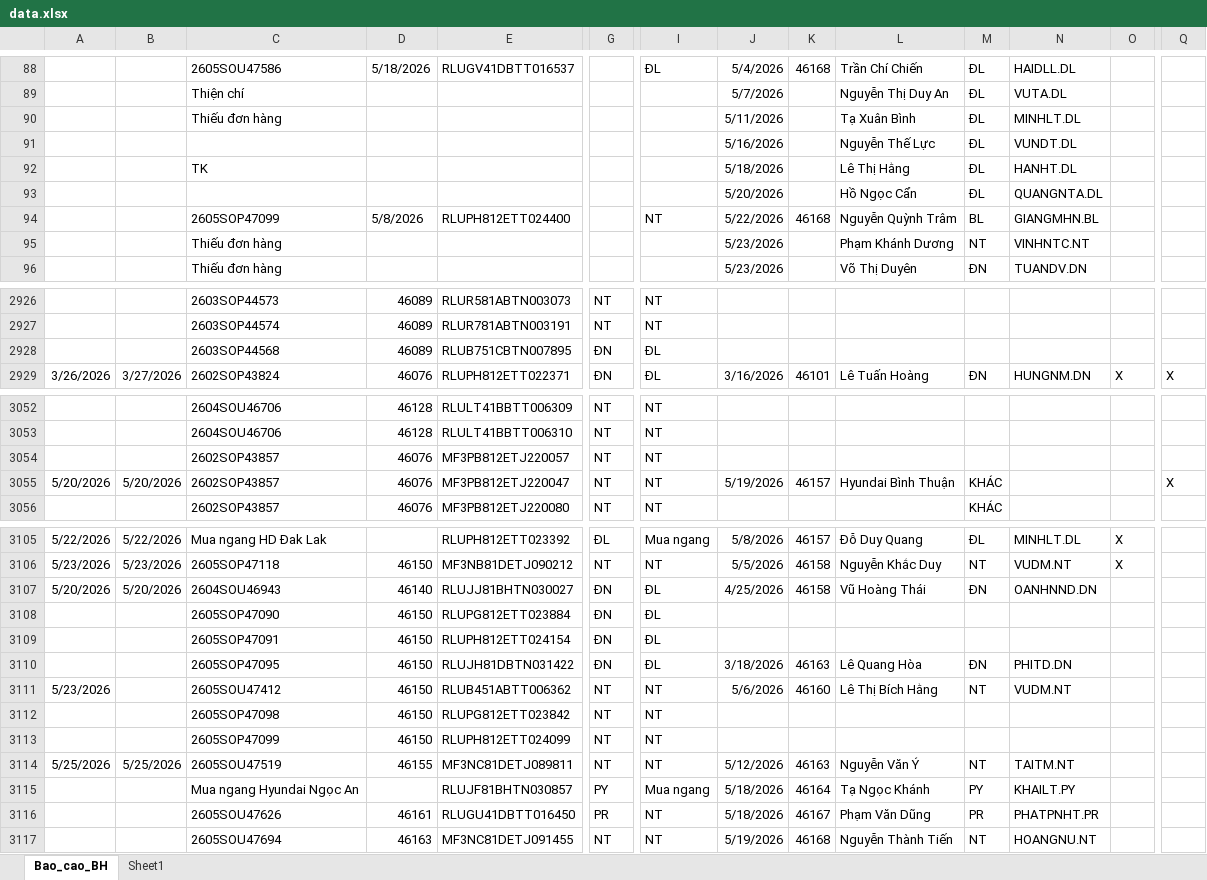
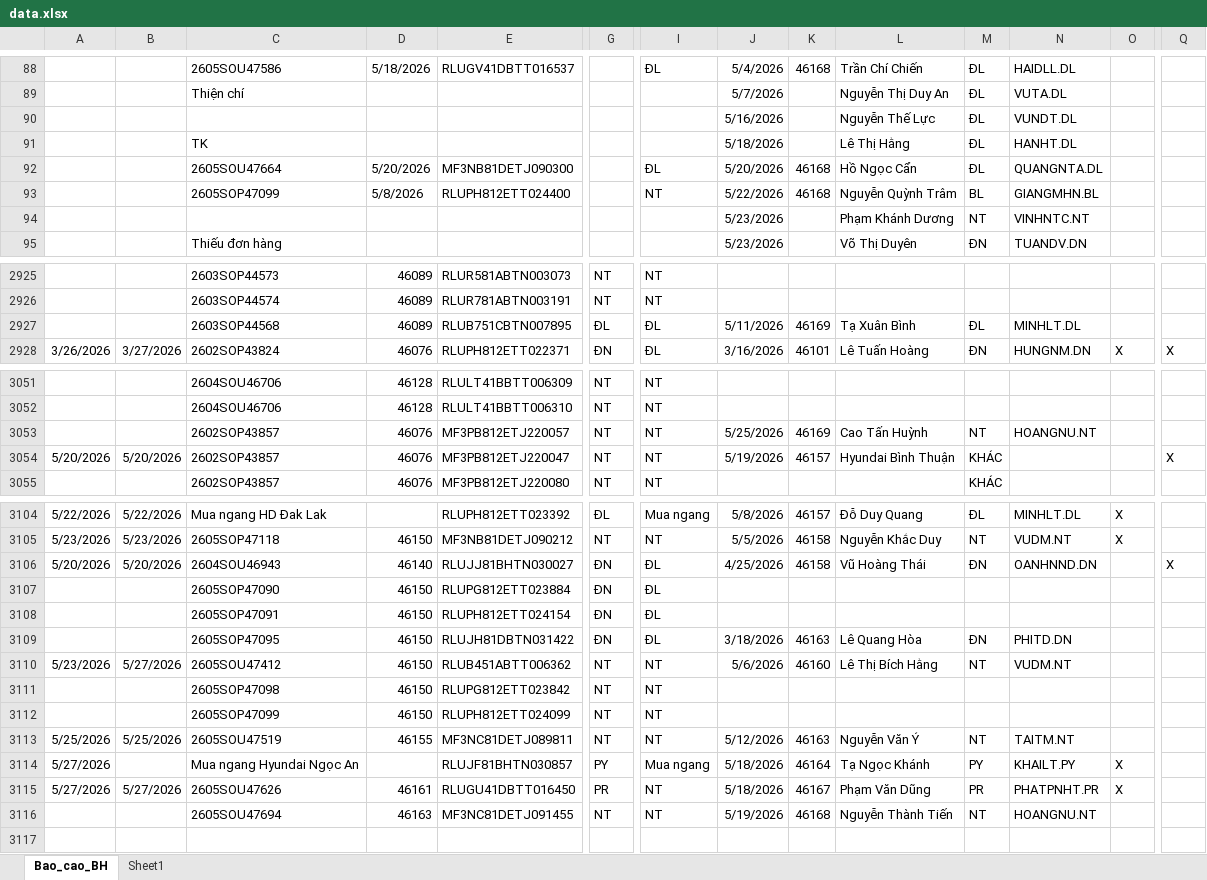
Before and after one commit to tinthanhgroup/Hang-hoa, an Excel workbook: data.xlsx, sheet Bao_cao_BH, drawn as a sheet; only a part is shown, gaps mark what is left out; values as stored, in another font and other column widths than the file's, no borders; table styles not drawn; removed rows and columns are numbered as before the commit, all else as after; rows hold the shown columns only; the diff covers the shown part only; the diff names each change by its address in the sheet, - before the commit and + after, or states it on an @@ line.

Commit message:
Data 27/05 17:04

```diff
--- a/data.xlsx (sheet Bao_cao_BH)
+++ b/data.xlsx (sheet Bao_cao_BH)
-row 90:  |  | Thiếu đơn hàng |  |  |  |  | 5/11/2026 |  | Tạ Xuân Bình | ĐL | MINHLT.DL
-C92: (empty)
+C92: 2605SOU47664
-D92: (empty)
+D92: 5/20/2026
-E92: (empty)
+E92: MF3NB81DETJ090300
-I92: (empty)
+I92: ĐL
-K92: (empty)
+K92: 46168
-C94: Thiếu đơn hàng
+C94: (empty)
-G2927: ĐN
+G2927: ĐL
-J2927: (empty)
+J2927: 5/11/2026
-K2927: (empty)
+K2927: 46169
-L2927: (empty)
+L2927: Tạ Xuân Bình
-M2927: (empty)
+M2927: ĐL
-N2927: (empty)
+N2927: MINHLT.DL
-J3053: (empty)
+J3053: 5/25/2026
-K3053: (empty)
+K3053: 46169
-L3053: (empty)
+L3053: Cao Tấn Huỳnh
-M3053: (empty)
+M3053: NT
-N3053: (empty)
+N3053: HOANGNU.NT
-Q3106: (empty)
+Q3106: X
-B3110: (empty)
+B3110: 5/27/2026
-A3114:A3115: (empty)
+A3114:A3115: 5/27/2026
-O3114:O3115: (empty)
+O3114:O3115: X
-B3115: (empty)
+B3115: 5/27/2026
```
Also changed, not shown: 4 edited cells elsewhere in this sheet.
